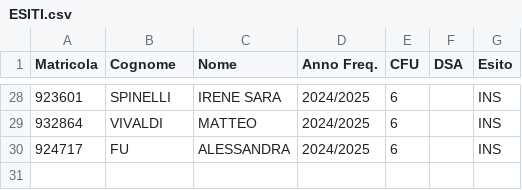
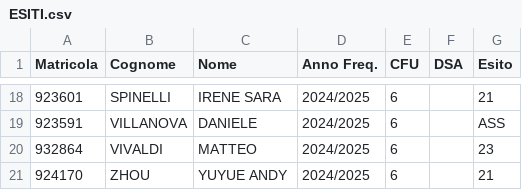
Before and after one commit to tommasorigon/StatI, a CSV file: esami/ESITI.csv, drawn as a sheet; only a part is shown, gaps mark what is left out; the diff covers the shown part only.

```diff
--- a/esami/ESITI.csv
+++ b/esami/ESITI.csv
@@ -28,3 +18,4 @@ Matricola;Cognome;Nome;Anno Freq.;CFU;DSA;Esito
-923601;SPINELLI;IRENE SARA;2024/2025;6;;INS
-932864;VIVALDI;MATTEO;2024/2025;6;;INS
-924717;FU;ALESSANDRA;2024/2025;6;;INS
+923601;SPINELLI;IRENE SARA;2024/2025;6;;21
+923591;VILLANOVA;DANIELE;2024/2025;6;;ASS
+932864;VIVALDI;MATTEO;2024/2025;6;;23
+924170;ZHOU;YUYUE ANDY;2024/2025;6;;21
```
Also changed, not shown: 7 added rows, 17 removed rows and 9 edited cells elsewhere in this file, 9 other files.
